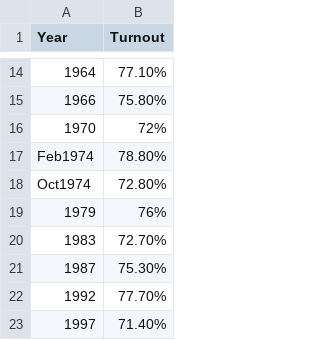
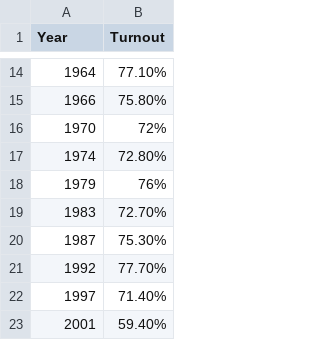
Before and after one commit to noxxane/drexel_cci_team_databased, a CSV file: stats/United Kingdom general election voter turnout - Sheet1.csv, drawn as a sheet; only a part is shown, gaps mark what is left out; the shorter side is filled out with more unchanged rows.

```diff
--- a/stats/United Kingdom general election voter turnout - Sheet1.csv
+++ b/stats/United Kingdom general election voter turnout - Sheet1.csv
@@ -16,4 +16,3 @@ Year,Turnout
 1970,72%
-Feb1974,78.80%
-Oct1974,72.80%
+1974,72.80%
 1979,76%
```
Also changed, not shown: 4 other files.
